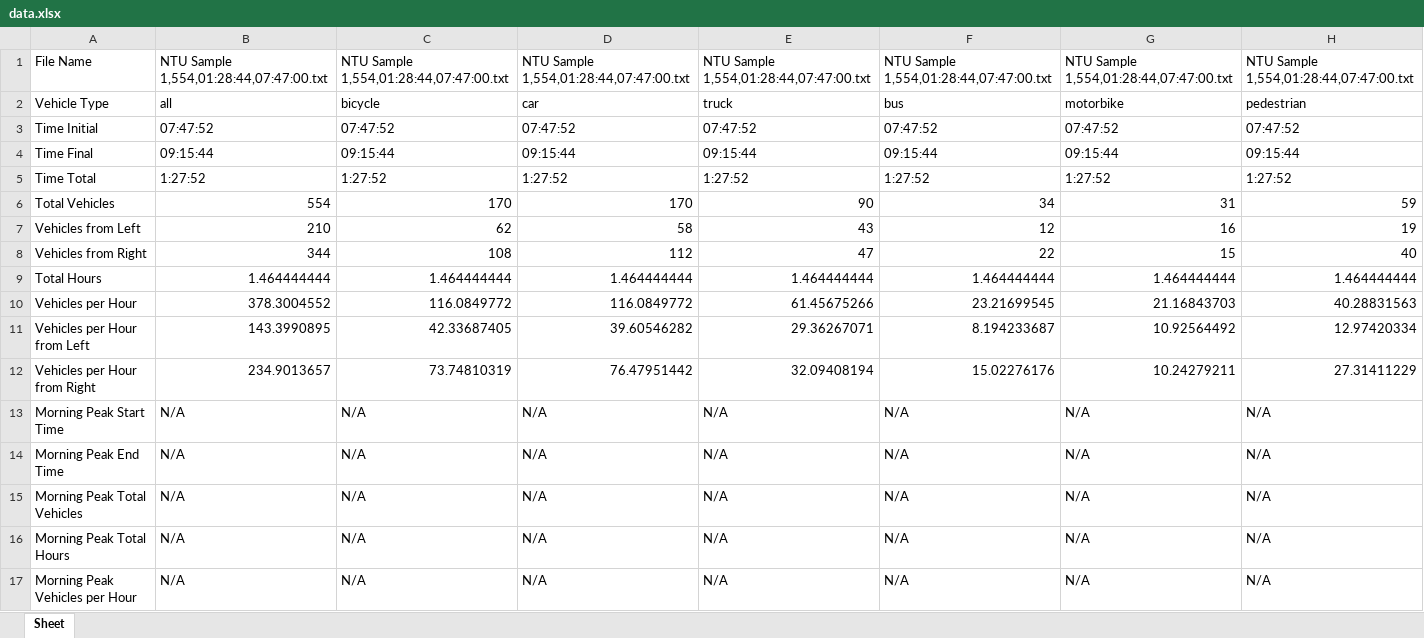
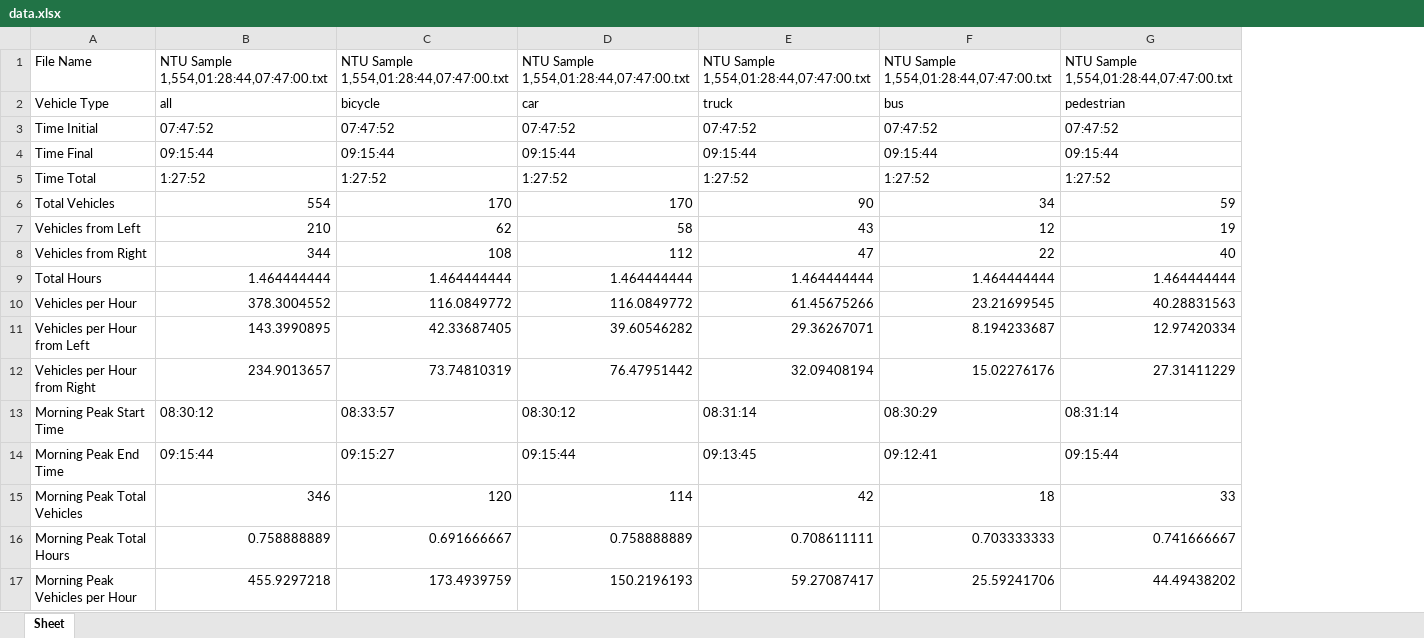
Before and after one commit to zach4098/TrafficMonitoring-usingYOLO, an Excel workbook: data/data_spreadsheet/data.xlsx, sheet Sheet, drawn as a sheet; only a part is shown; values as stored, in another font and other column widths than the file's, no borders; removed rows and columns are numbered as before the commit, all else as after; the diff covers the shown part only; the diff names each change by its address in the sheet, - before the commit and + after, or states it on an @@ line.

```diff
--- a/data/data_spreadsheet/data.xlsx (sheet Sheet)
+++ b/data/data_spreadsheet/data.xlsx (sheet Sheet)
-column G, rows 1-17: NTU Sample 1,554,01:28:44,07:47:00.txt | motorbike | 07:47:52 | 09:15:44 | 1:27:52 | 31 | 16 | 15 | 1.464444444 | 21.16843703 | 10.92564492 | 10.24279211 | N/A | N/A | N/A | N/A | N/A
-B13: N/A
+B13: 08:30:12
-C13: N/A
+C13: 08:33:57
-D13: N/A
+D13: 08:30:12
-E13: N/A
+E13: 08:31:14
-F13: N/A
+F13: 08:30:29
-G13: N/A
+G13: 08:31:14
-B14: N/A
+B14: 09:15:44
-C14: N/A
+C14: 09:15:27
-D14: N/A
+D14: 09:15:44
-E14: N/A
+E14: 09:13:45
-F14: N/A
+F14: 09:12:41
-G14: N/A
+G14: 09:15:44
-B15: N/A
+B15: 346
-C15: N/A
+C15: 120
-D15: N/A
+D15: 114
-E15: N/A
+E15: 42
-F15: N/A
+F15: 18
-G15: N/A
+G15: 33
-B16: N/A
+B16: 0.758888889
-C16: N/A
+C16: 0.691666667
-D16: N/A
+D16: 0.758888889
-E16: N/A
+E16: 0.708611111
-F16: N/A
+F16: 0.703333333
-G16: N/A
+G16: 0.741666667
-B17: N/A
+B17: 455.9297218
-C17: N/A
+C17: 173.4939759
-D17: N/A
+D17: 150.2196193
-E17: N/A
+E17: 59.27087417
-F17: N/A
+F17: 25.59241706
-G17: N/A
+G17: 44.49438202
```
Also changed, not shown: 24 edited cells elsewhere in this sheet, 10 other files.
